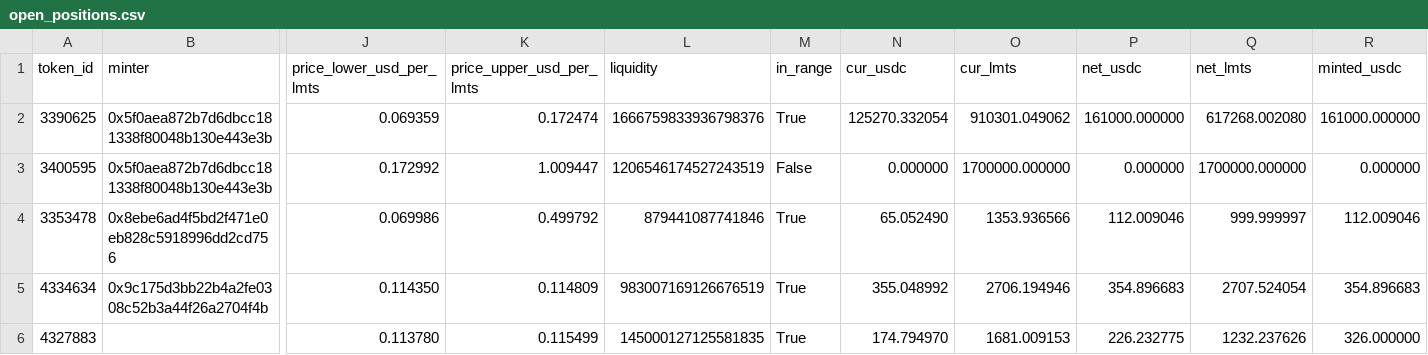
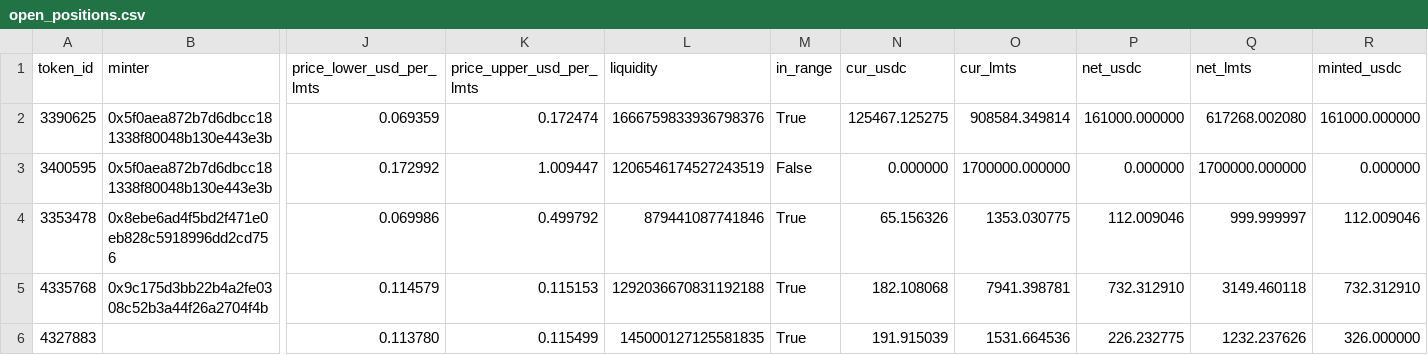
Before and after one commit to catmeover-png/drome_parser_lmts, a CSV file: out/0xbe4c36b9542610df83ca690c8b5bc53bbbc5d542/open_positions.csv, drawn as a sheet; only a part is shown, gaps mark what is left out; removed rows and columns are numbered as before the commit, all else as after; rows hold the shown columns only; the diff names each change by its address in the sheet, - before the commit and + after, or states it on an @@ line.

```diff
--- a/out/0xbe4c36b9542610df83ca690c8b5bc53bbbc5d542/open_positions.csv
+++ b/out/0xbe4c36b9542610df83ca690c8b5bc53bbbc5d542/open_positions.csv
-N2 (cur_usdc): 125270.332054
+N2 (cur_usdc): 125467.125275
-O2 (cur_lmts): 910301.049062
+O2 (cur_lmts): 908584.349814
-N4 (cur_usdc): 65.052490
+N4 (cur_usdc): 65.156326
-O4 (cur_lmts): 1353.936566
+O4 (cur_lmts): 1353.030775
-row 5: 4334634 | 0x9c175d3bb22b4a2fe0308c52b3a44f26a2704f4b | 0.114350 | 0.114809 | 983007169126676519 | True | 355.048992 | 2706.194946 | 354.896683 | 2707.524054 | 354.896683
+row 5: 4335768 | 0x9c175d3bb22b4a2fe0308c52b3a44f26a2704f4b | 0.114579 | 0.115153 | 1292036670831192188 | True | 182.108068 | 7941.398781 | 732.312910 | 3149.460118 | 732.312910
-N6 (cur_usdc): 174.794970
+N6 (cur_usdc): 191.915039
-O6 (cur_lmts): 1681.009153
+O6 (cur_lmts): 1531.664536
```
Also changed, not shown: out/0xbe4c36b9542610df83ca690c8b5bc53bbbc5d542/buckets.csv, out/0xbe4c36b9542610df83ca690c8b5bc53bbbc5d542/summary.csv, 3 other files.
